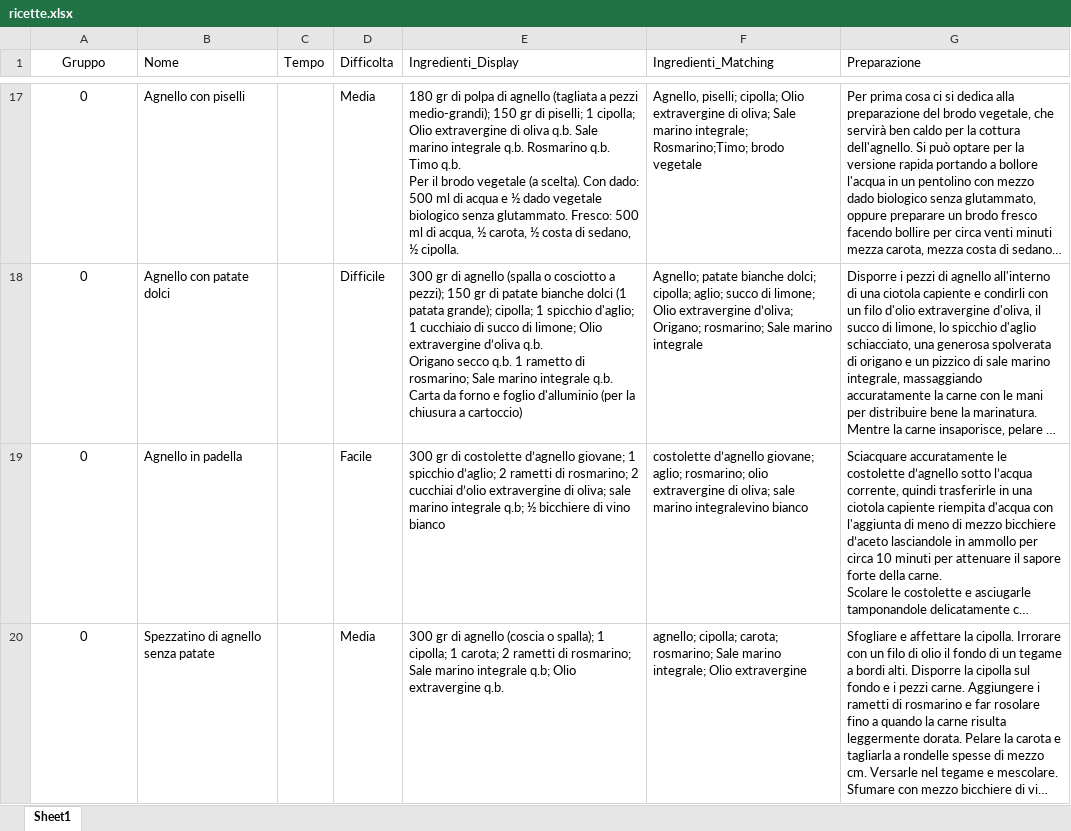
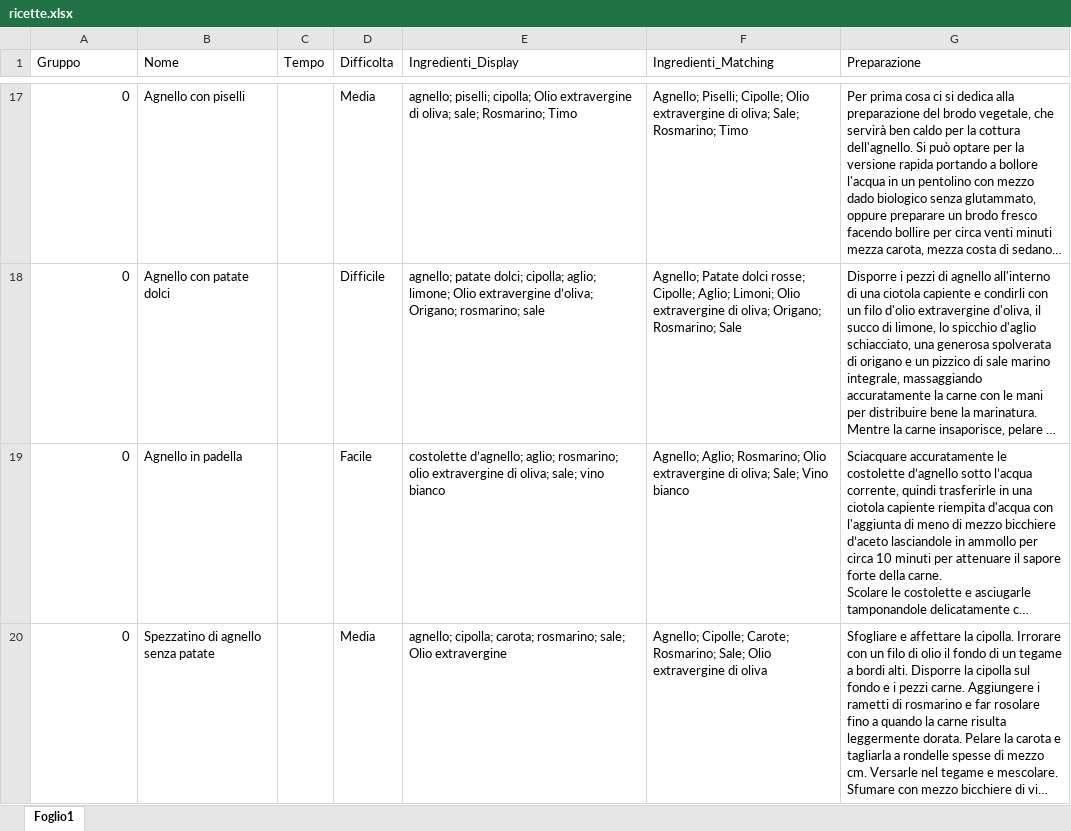
Before and after one commit to albertobianchi473-tech/dieta_gruppo_sanguigno, an Excel workbook: ricette.xlsx, sheet Foglio1, drawn as a sheet; only a part is shown, gaps mark what is left out; long unchanged cells end in …; values as stored, in another font and other column widths than the file's, no borders; ↵ is a line break in a cell; the diff covers the shown part only; the diff names each change by its address in the sheet, - before the commit and + after, or states it on an @@ line.

```diff
--- a/ricette.xlsx (sheet Foglio1)
+++ b/ricette.xlsx (sheet Foglio1)
-sheet tab: Sheet1
+sheet tab: Foglio1
-A1 alignment: center
+A1 alignment: left
-A17:A20 alignment: center
+A17:A20 alignment: right
-E17 (Ingredienti_Display): 180 gr di polpa di agnello (tagliata a pezzi medio-grandi); 150 gr di piselli; 1 cipolla; Olio extravergine di oliva q.b. Sale marino integrale q.b. Rosmarino q.b. Timo q.b. ↵ Per il brodo vegetale (a scelta). Con dado: 500 ml di acqua e ½ dado vegetale biologico senza glutammato. Fresco: 500 ml di acqua, ½ carota, ½ costa di sedano, ½ cipolla.
+E17 (Ingredienti_Display): agnello; piselli; cipolla; Olio extravergine di oliva; sale; Rosmarino; Timo
-F17 (Ingredienti_Matching): Agnello, piselli; cipolla; Olio extravergine di oliva; Sale marino integrale; Rosmarino;Timo; brodo vegetale
+F17 (Ingredienti_Matching): Agnello; Piselli; Cipolle; Olio extravergine di oliva; Sale; Rosmarino; Timo
-E18 (Ingredienti_Display): 300 gr di agnello (spalla o cosciotto a pezzi); 150 gr di patate bianche dolci (1 patata grande); cipolla; 1 spicchio d'aglio; 1 cucchiaio di succo di limone; Olio extravergine d’oliva q.b. ↵ Origano secco q.b. 1 rametto di rosmarino; Sale marino integrale q.b. Carta da forno e foglio d'alluminio (per la chiusura a cartoccio)
+E18 (Ingredienti_Display): agnello; patate dolci; cipolla; aglio; limone; Olio extravergine d’oliva; Origano; rosmarino; sale
-F18 (Ingredienti_Matching): Agnello; patate bianche dolci; cipolla; aglio; succo di limone; Olio extravergine d’oliva; Origano; rosmarino; Sale marino integrale
+F18 (Ingredienti_Matching): Agnello; Patate dolci rosse; Cipolle; Aglio; Limoni; Olio extravergine di oliva; Origano; Rosmarino; Sale
-E19 (Ingredienti_Display): 300 gr di costolette d’agnello giovane; 1 spicchio d’aglio; 2 rametti di rosmarino; 2 cucchiai d’olio extravergine di oliva; sale marino integrale q.b; ½ bicchiere di vino bianco
+E19 (Ingredienti_Display): costolette d’agnello; aglio; rosmarino; olio extravergine di oliva; sale; vino bianco
-F19 (Ingredienti_Matching): costolette d’agnello giovane; aglio; rosmarino; olio extravergine di oliva; sale marino integralevino bianco
+F19 (Ingredienti_Matching): Agnello; Aglio; Rosmarino; Olio extravergine di oliva; Sale; Vino bianco
-E20 (Ingredienti_Display): 300 gr di agnello (coscia o spalla); 1 cipolla; 1 carota; 2 rametti di rosmarino; Sale marino integrale q.b; Olio extravergine q.b.
+E20 (Ingredienti_Display): agnello; cipolla; carota; rosmarino; sale; Olio extravergine
-F20 (Ingredienti_Matching): agnello; cipolla; carota; rosmarino; Sale marino integrale; Olio extravergine
+F20 (Ingredienti_Matching): Agnello; Cipolle; Carote; Rosmarino; Sale; Olio extravergine di oliva
```
Also changed, not shown: 59 edited cells and cell formats elsewhere in this sheet.
